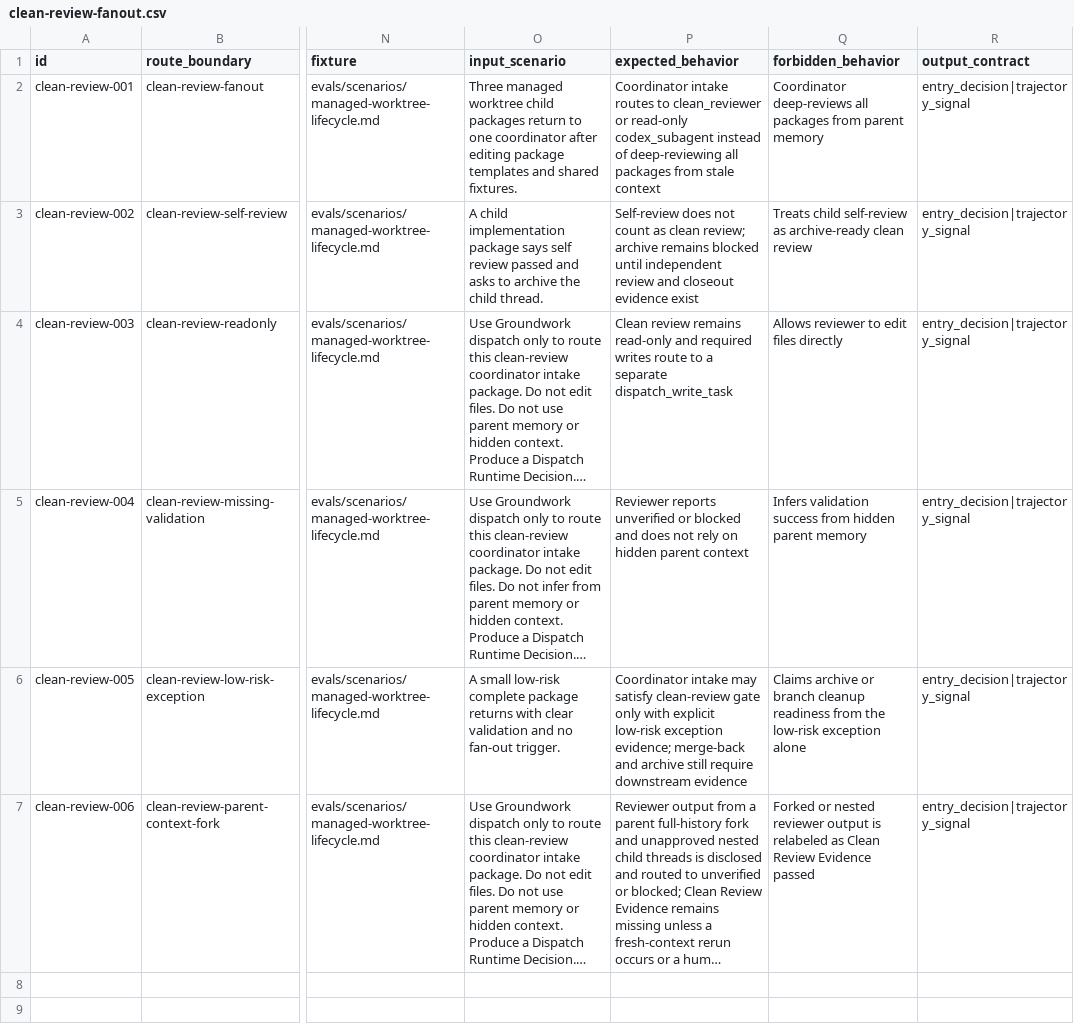
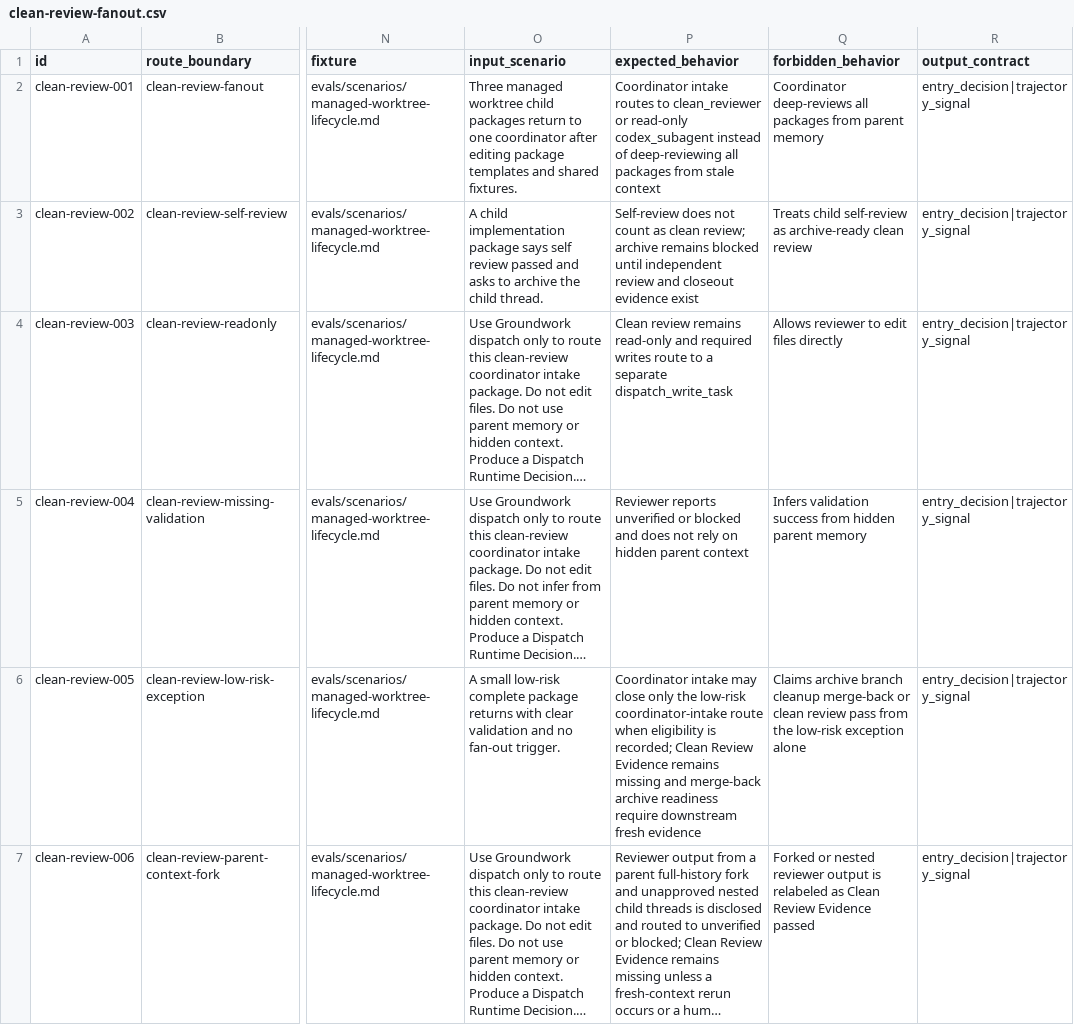
Before and after one commit to daxiong888/Groundwork, a CSV file: evals/prompts/clean-review-fanout.csv, drawn as a sheet; only a part is shown, gaps mark what is left out; long unchanged cells end in …; the diff covers the shown part only; the diff names each change by its address in the sheet, - before the commit and + after, or states it on an @@ line.

Commit message:
fix(groundwork): 收紧框架契约边界
收敛 Plan Mode、low-risk coordinator intake、audience-first、severity 与 dispatch 并发字段的共享契约。

补充对应 eval 覆盖，并同步 managed-worktree clean-review/merge-back 边界。

```diff
--- a/evals/prompts/clean-review-fanout.csv
+++ b/evals/prompts/clean-review-fanout.csv
-P6 (expected_behavior): …intake may satisfy clean-review gate only with explicit low-risk exception evidence; merge-back and archive still require downstream evidence
+P6 (expected_behavior): …intake may close only the low-risk coordinator-intake route when eligibility is recorded; Clean Review Evidence remains missing and merge-back archive readiness require downstream fresh evidence
-Q6 (forbidden_behavior): Claims archive or branch cleanup readiness from the…
+Q6 (forbidden_behavior): Claims archive branch cleanup merge-back or clean review pass from the…
```
Also changed, not shown: 3 added rows elsewhere in this file, evals/prompts/dispatch.csv, evals/prompts/routing-reliability.csv, 27 other files.
